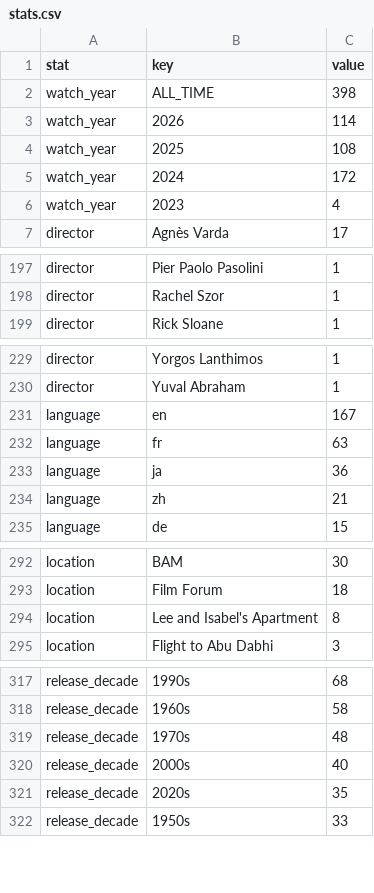
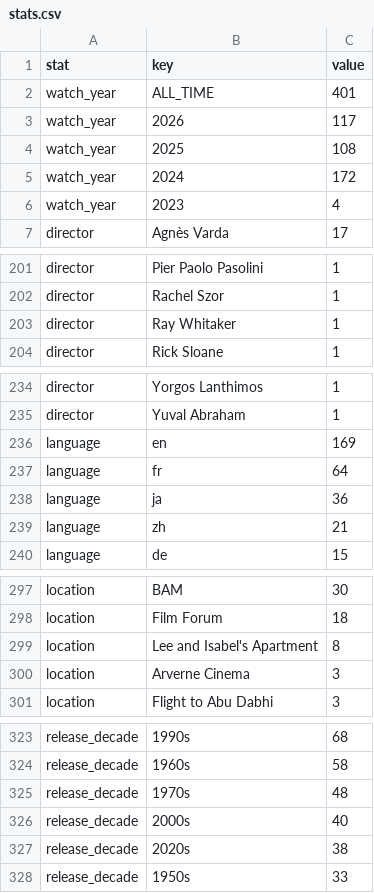
Before and after one commit to shreshthkhilani/shreshth-filmstruck, a CSV file: data/stats.csv, drawn as a sheet; only a part is shown, gaps mark what is left out; the diff covers the shown part only.

```diff
--- a/data/stats.csv
+++ b/data/stats.csv
@@ -1,4 +1,4 @@
 stat,key,value
-watch_year,ALL_TIME,398
-watch_year,2026,114
+watch_year,ALL_TIME,401
+watch_year,2026,117
 watch_year,2025,108
@@ -198,2 +202,3 @@ director,Pier Paolo Pasolini,1
 director,Rachel Szor,1
+director,Ray Whitaker,1
 director,Rick Sloane,1
@@ -230,4 +235,4 @@ director,Yorgos Lanthimos,1
 director,Yuval Abraham,1
-language,en,167
-language,fr,63
+language,en,169
+language,fr,64
 language,ja,36
@@ -294,2 +299,3 @@ location,Film Forum,18
 location,Lee and Isabel's Apartment,8
+location,Arverne Cinema,3
 location,Flight to Abu Dabhi,3
@@ -320,3 +326,3 @@ release_decade,1970s,48
 release_decade,2000s,40
-release_decade,2020s,35
+release_decade,2020s,38
 release_decade,1950s,33
```
Also changed, not shown: 5 added rows, 1 removed row and 2 edited cells elsewhere in this file, data/films.csv, data/log.csv.
